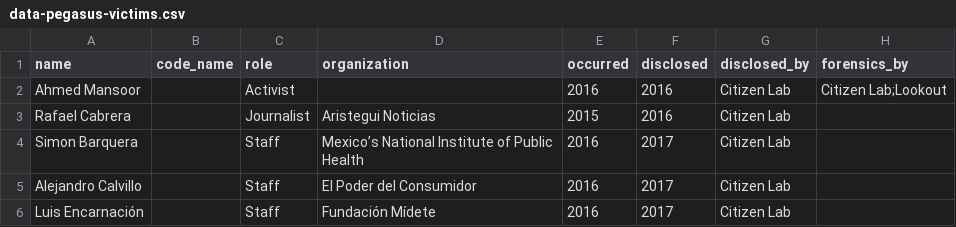
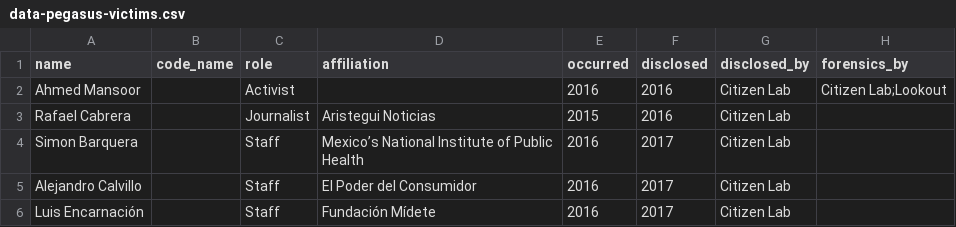
Before and after one commit to GranittHQ/data-pegasus-victims, a CSV file: data-pegasus-victims.csv, drawn as a sheet; only a part is shown; the diff names each change by its address in the sheet, - before the commit and + after, or states it on an @@ line.

Commit message:
change organization to affiliation

```diff
--- a/data-pegasus-victims.csv
+++ b/data-pegasus-victims.csv
-D1: organization
+D1: affiliation
```
Also changed, not shown: 1 other file.
